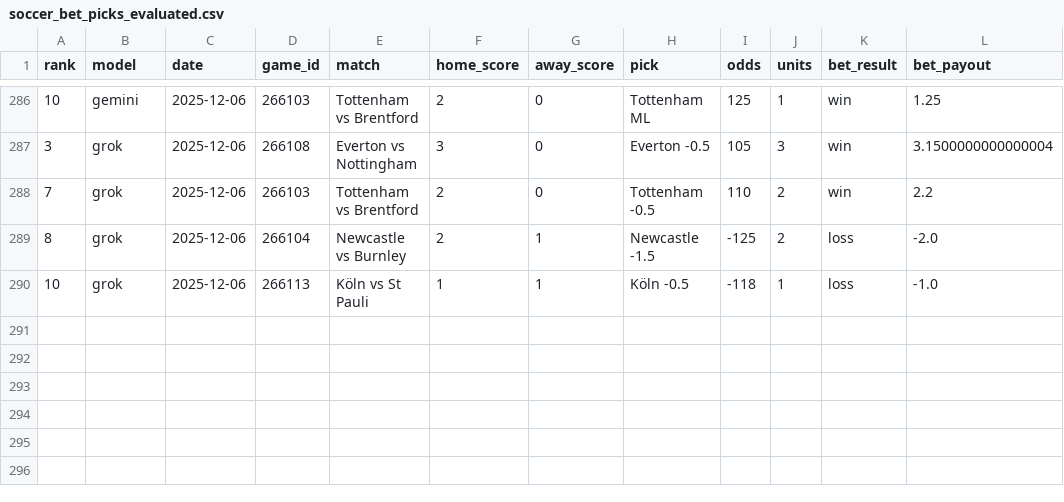
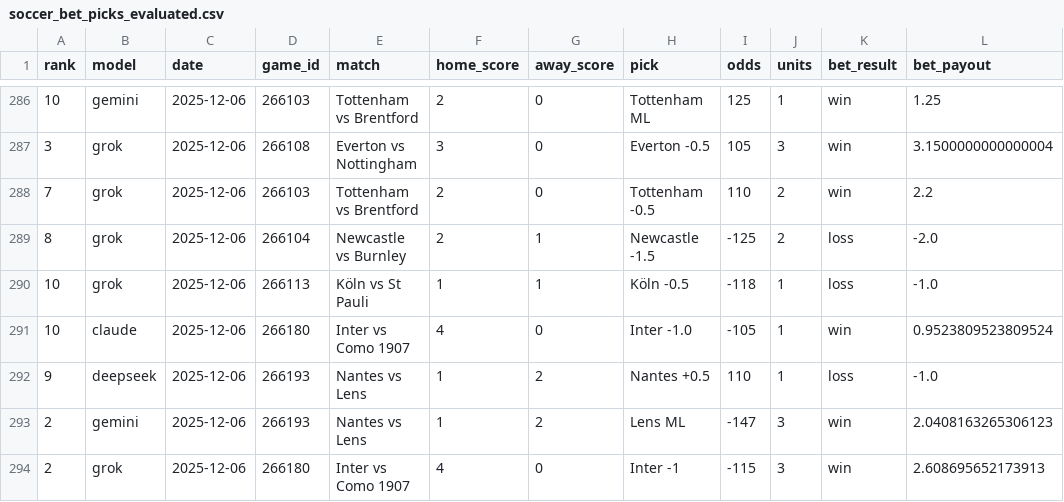
Before and after one commit to aaroncolesmith/llm_betting_model, a CSV file: data/evaluated/soccer_bet_picks_evaluated.csv, drawn as a sheet; only a part is shown, gaps mark what is left out.

```diff
--- a/data/evaluated/soccer_bet_picks_evaluated.csv
+++ b/data/evaluated/soccer_bet_picks_evaluated.csv
@@ -290 +290,5 @@ rank,model,date,game_id,match,home_score,away_score,pick,odds,units,bet_result,b
 10,grok,2025-12-06,266113,Köln vs St Pauli,1,1,Köln -0.5,-118,1,loss,-1.0
+10,claude,2025-12-06,266180,Inter vs Como 1907,4,0,Inter -1.0,-105,1,win,0.9523809523809524
+9,deepseek,2025-12-06,266193,Nantes vs Lens,1,2,Nantes +0.5,110,1,loss,-1.0
+2,gemini,2025-12-06,266193,Nantes vs Lens,1,2,Lens ML,-147,3,win,2.0408163265306123
+2,grok,2025-12-06,266180,Inter vs Como 1907,4,0,Inter -1,-115,3,win,2.608695652173913
```
Also changed, not shown: data/evaluated/soccer_game_results.csv.
